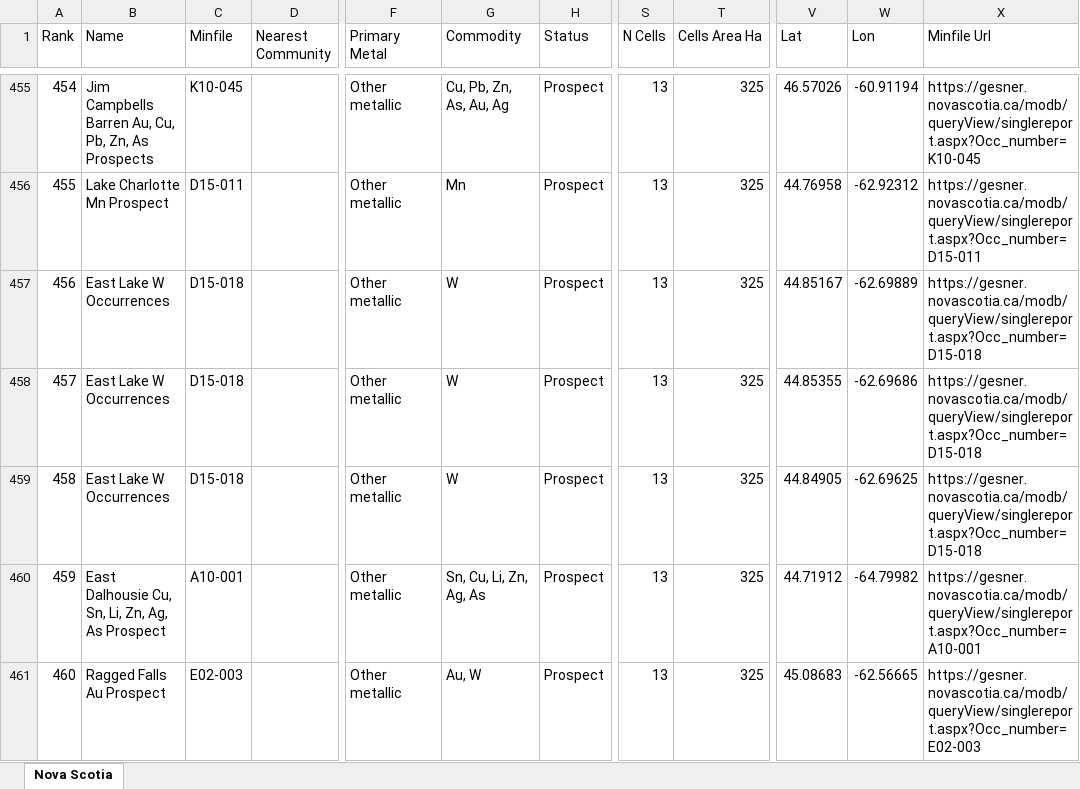
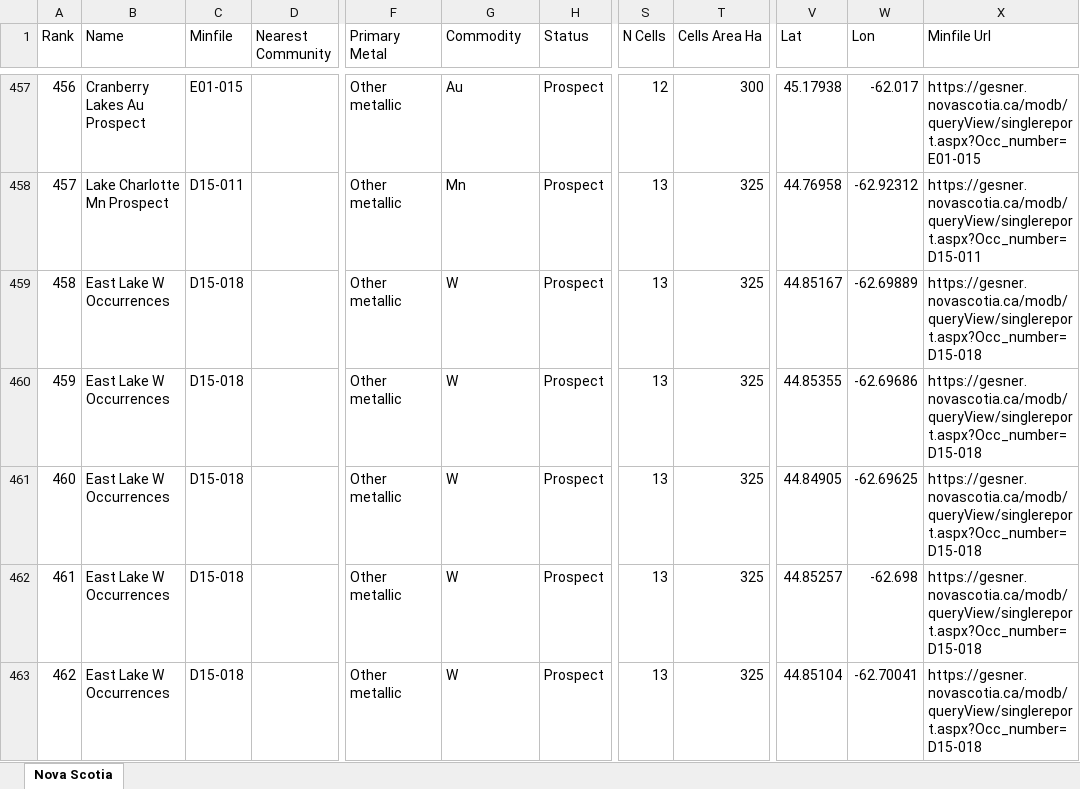
Before and after one commit to jaydeepdive/closeology, an Excel workbook: site/ns_leads.xlsx, sheet Nova Scotia, drawn as a sheet; only a part is shown, gaps mark what is left out; the shorter side is filled out with more unchanged rows; values as stored, in another font and other column widths than the file's, no borders; addresses are those after the commit; the diff covers the shown part only; the diff names each change by its address in the sheet, - before the commit and + after, or states it on an @@ line.

```diff
--- a/site/ns_leads.xlsx (sheet Nova Scotia)
+++ b/site/ns_leads.xlsx (sheet Nova Scotia)
@@ column A (Rank) renumbered between rows 4 and 560 @@
-B457 (Name): Jim Campbells Barren Au, Cu, Pb, Zn, As Prospects
+B457 (Name): Cranberry Lakes Au Prospect
-C457 (Minfile): K10-045
+C457 (Minfile): E01-015
-G457 (Commodity): Cu, Pb, Zn, As, Au, Ag
+G457 (Commodity): Au
-S457 (N Cells): 13
+S457 (N Cells): 12
-T457 (Cells Area Ha): 325
+T457 (Cells Area Ha): 300
-V457 (Lat): 46.57026
+V457 (Lat): 45.17938
-W457 (Lon): -60.91194
+W457 (Lon): -62.017
-X457 (Minfile Url): https://gesner.novascotia.ca/modb/queryView/singlereport.aspx?Occ_number=K10-045
+X457 (Minfile Url): https://gesner.novascotia.ca/modb/queryView/singlereport.aspx?Occ_number=E01-015
@@ row 460 moved to row 447: 446 @@
@@ row 461 moved to row 450: 449 @@
```
Also changed, not shown: 38 added rows, 31 removed rows, 375 moved rows and 219 edited cells elsewhere in this sheet, site/bc_leads.xlsx, site/nl_leads.xlsx, 19 other files.
